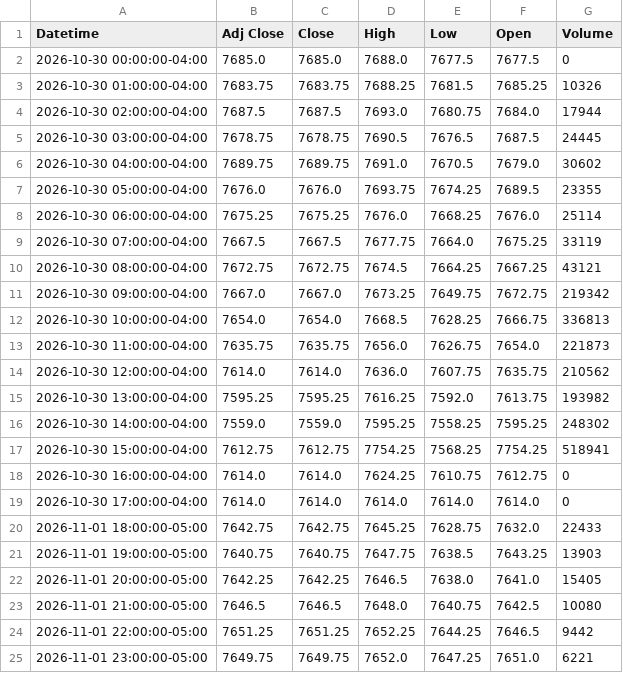
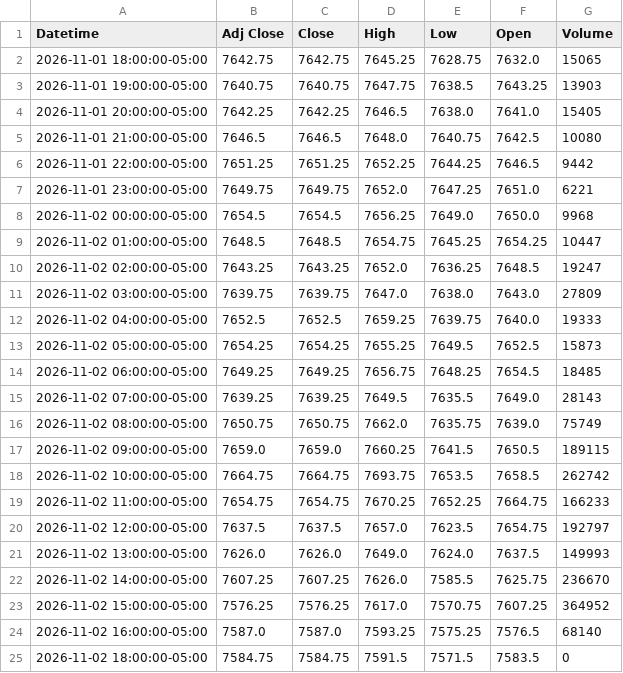
Before and after one commit to Jordan4369/mes-data, a CSV file: data/es_1h.csv, drawn as a sheet; only a part is shown; the shorter side is filled out with more unchanged rows; the diff covers the shown part only.

```diff
--- a/data/es_1h.csv
+++ b/data/es_1h.csv
@@ -1,21 +1,3 @@
 Datetime,Adj Close,Close,High,Low,Open,Volume
-2026-10-30 00:00:00-04:00,7685.0,7685.0,7688.0,7677.5,7677.5,0
-2026-10-30 01:00:00-04:00,7683.75,7683.75,7688.25,7681.5,7685.25,10326
-2026-10-30 02:00:00-04:00,7687.5,7687.5,7693.0,7680.75,7684.0,17944
-2026-10-30 03:00:00-04:00,7678.75,7678.75,7690.5,7676.5,7687.5,24445
-2026-10-30 04:00:00-04:00,7689.75,7689.75,7691.0,7670.5,7679.0,30602
-2026-10-30 05:00:00-04:00,7676.0,7676.0,7693.75,7674.25,7689.5,23355
-2026-10-30 06:00:00-04:00,7675.25,7675.25,7676.0,7668.25,7676.0,25114
-2026-10-30 07:00:00-04:00,7667.5,7667.5,7677.75,7664.0,7675.25,33119
-2026-10-30 08:00:00-04:00,7672.75,7672.75,7674.5,7664.25,7667.25,43121
-2026-10-30 09:00:00-04:00,7667.0,7667.0,7673.25,7649.75,7672.75,219342
-2026-10-30 10:00:00-04:00,7654.0,7654.0,7668.5,7628.25,7666.75,336813
-2026-10-30 11:00:00-04:00,7635.75,7635.75,7656.0,7626.75,7654.0,221873
-2026-10-30 12:00:00-04:00,7614.0,7614.0,7636.0,7607.75,7635.75,210562
-2026-10-30 13:00:00-04:00,7595.25,7595.25,7616.25,7592.0,7613.75,193982
-2026-10-30 14:00:00-04:00,7559.0,7559.0,7595.25,7558.25,7595.25,248302
-2026-10-30 15:00:00-04:00,7612.75,7612.75,7754.25,7568.25,7754.25,518941
-2026-10-30 16:00:00-04:00,7614.0,7614.0,7624.25,7610.75,7612.75,0
-2026-10-30 17:00:00-04:00,7614.0,7614.0,7614.0,7614.0,7614.0,0
-2026-11-01 18:00:00-05:00,7642.75,7642.75,7645.25,7628.75,7632.0,22433
+2026-11-01 18:00:00-05:00,7642.75,7642.75,7645.25,7628.75,7632.0,15065
 2026-11-01 19:00:00-05:00,7640.75,7640.75,7647.75,7638.5,7643.25,13903
```
Also changed, not shown: 8 added rows and 3 edited cells elsewhere in this file, data/es_15m.csv, 2 other files.
